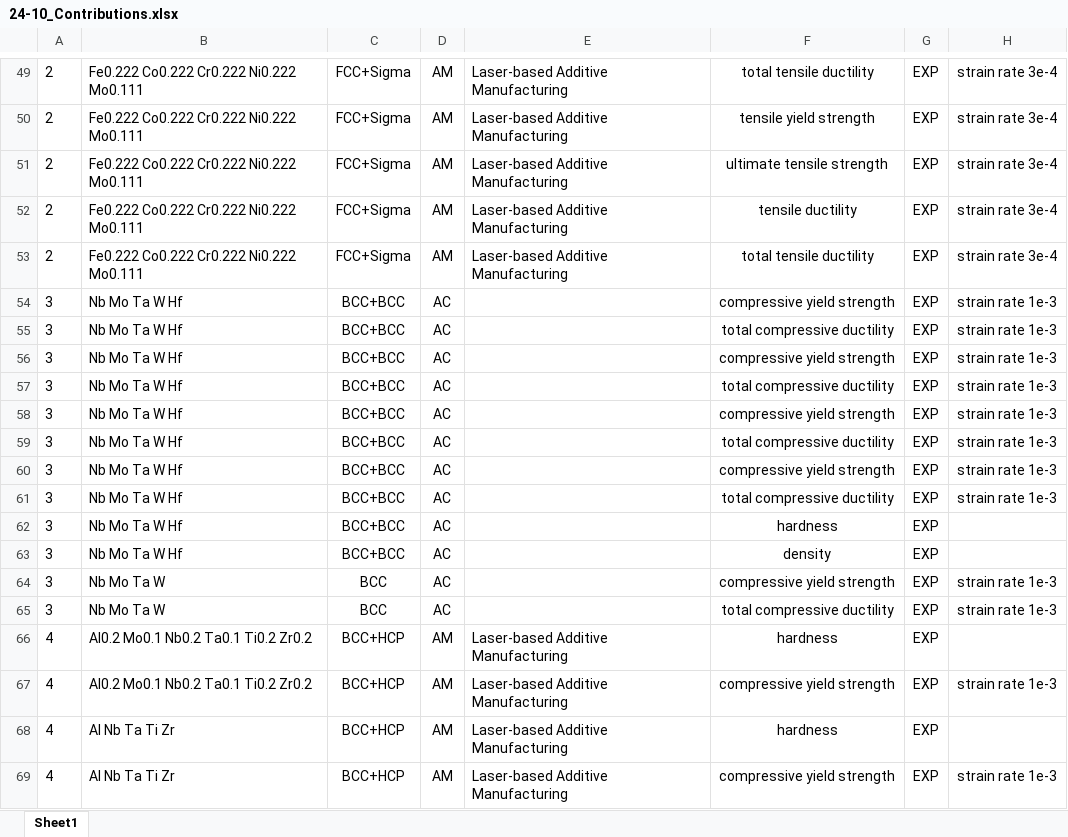
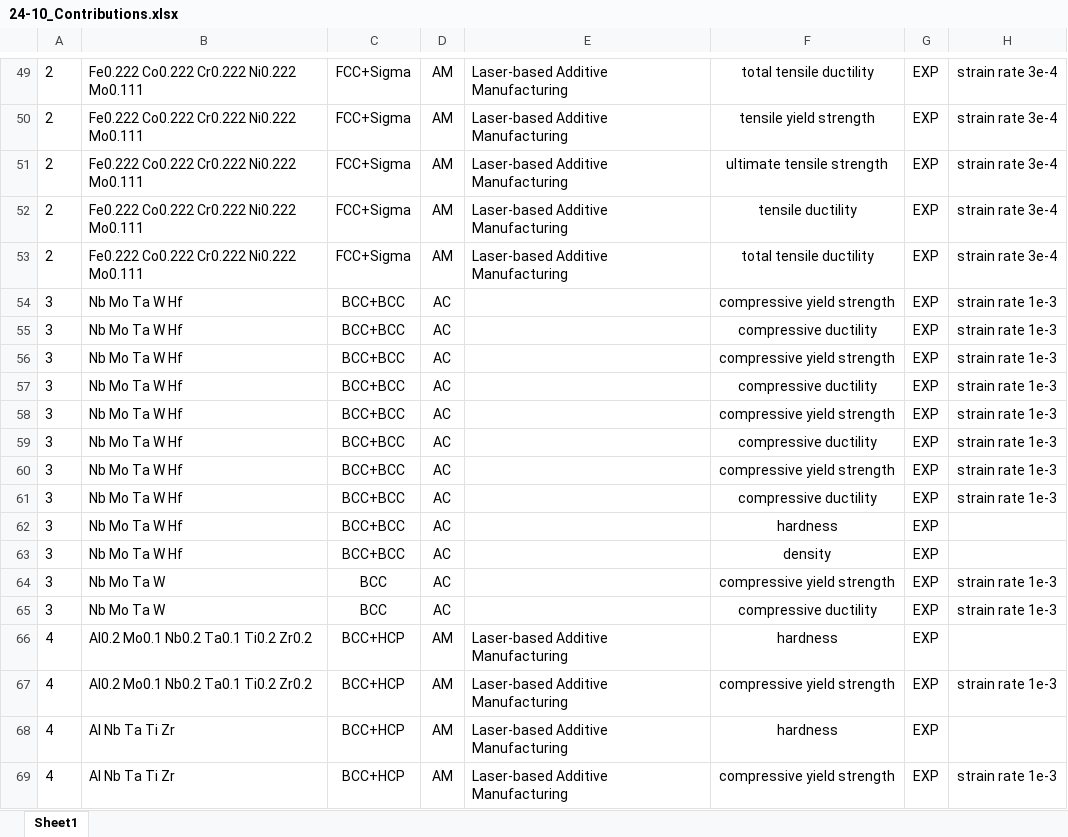
Before and after one commit to ricardonpa/ULTERA-contribute-rdamaral, an Excel workbook: 24-10_Contributions.xlsx, sheet Sheet1, drawn as a sheet; only a part is shown, gaps mark what is left out; values as stored, in another font and other column widths than the file's, no borders; the diff names each change by its address in the sheet, - before the commit and + after, or states it on an @@ line.

Commit message:
Change "total compressive ductility" to "compressive ductility"

```diff
--- a/24-10_Contributions.xlsx (sheet Sheet1)
+++ b/24-10_Contributions.xlsx (sheet Sheet1)
-F55: total compressive ductility
+F55: compressive ductility
-F57: total compressive ductility
+F57: compressive ductility
-F59: total compressive ductility
+F59: compressive ductility
-F61: total compressive ductility
+F61: compressive ductility
-F65: total compressive ductility
+F65: compressive ductility
```
